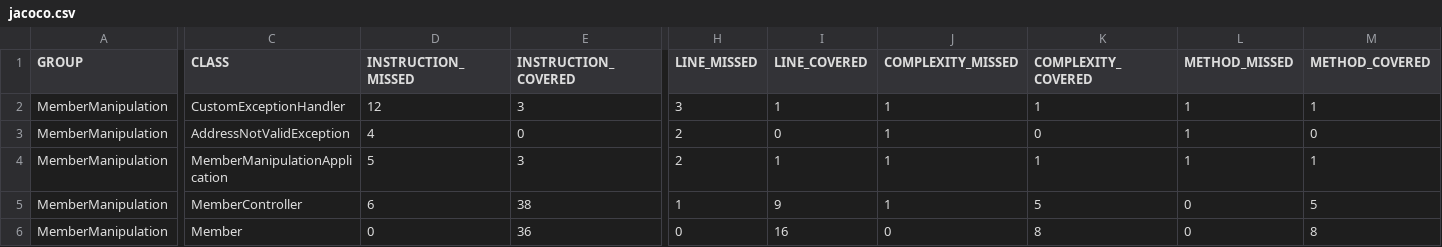
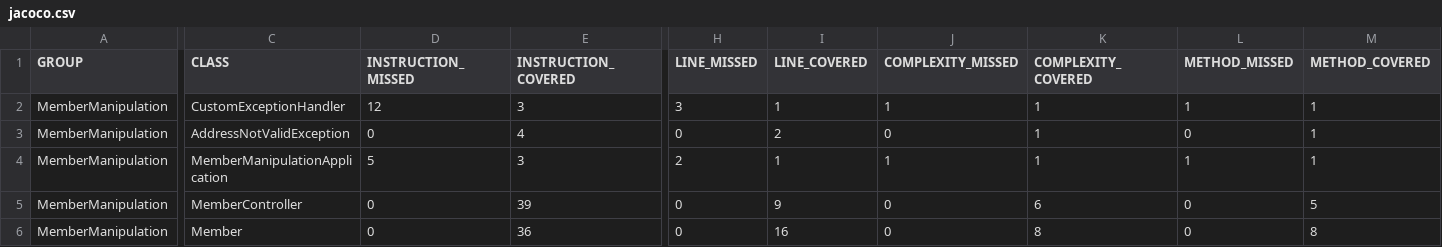
Before and after one commit to divyapujar11/MemberManipulation_SpringBoot, a CSV file: MemberManipulation/target/site/jacoco/jacoco.csv, drawn as a sheet; only a part is shown, gaps mark what is left out; the diff covers the shown part only; the diff names each change by its address in the sheet, - before the commit and + after, or states it on an @@ line.

Commit message:
20-Jan-2023, improved jacoco code coverage to 83%

```diff
--- a/MemberManipulation/target/site/jacoco/jacoco.csv
+++ b/MemberManipulation/target/site/jacoco/jacoco.csv
-D3 (INSTRUCTION_MISSED): 4
+D3 (INSTRUCTION_MISSED): 0
-E3 (INSTRUCTION_COVERED): 0
+E3 (INSTRUCTION_COVERED): 4
-H3 (LINE_MISSED): 2
+H3 (LINE_MISSED): 0
-I3 (LINE_COVERED): 0
+I3 (LINE_COVERED): 2
-J3 (COMPLEXITY_MISSED): 1
+J3 (COMPLEXITY_MISSED): 0
-K3 (COMPLEXITY_COVERED): 0
+K3 (COMPLEXITY_COVERED): 1
-L3 (METHOD_MISSED): 1
+L3 (METHOD_MISSED): 0
-M3 (METHOD_COVERED): 0
+M3 (METHOD_COVERED): 1
-D5 (INSTRUCTION_MISSED): 6
+D5 (INSTRUCTION_MISSED): 0
-E5 (INSTRUCTION_COVERED): 38
+E5 (INSTRUCTION_COVERED): 39
-H5 (LINE_MISSED): 1
+H5 (LINE_MISSED): 0
-J5 (COMPLEXITY_MISSED): 1
+J5 (COMPLEXITY_MISSED): 0
-K5 (COMPLEXITY_COVERED): 5
+K5 (COMPLEXITY_COVERED): 6
```
Also changed, not shown: 2 edited cells elsewhere in this file, 24 other files.
